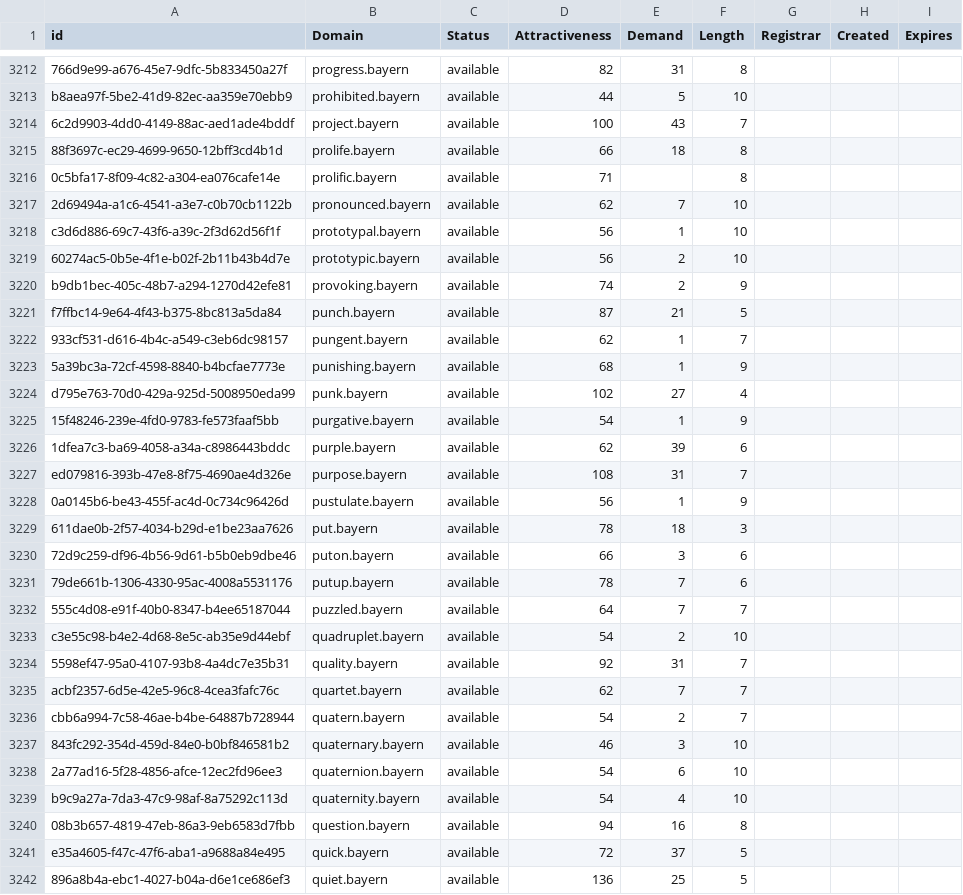
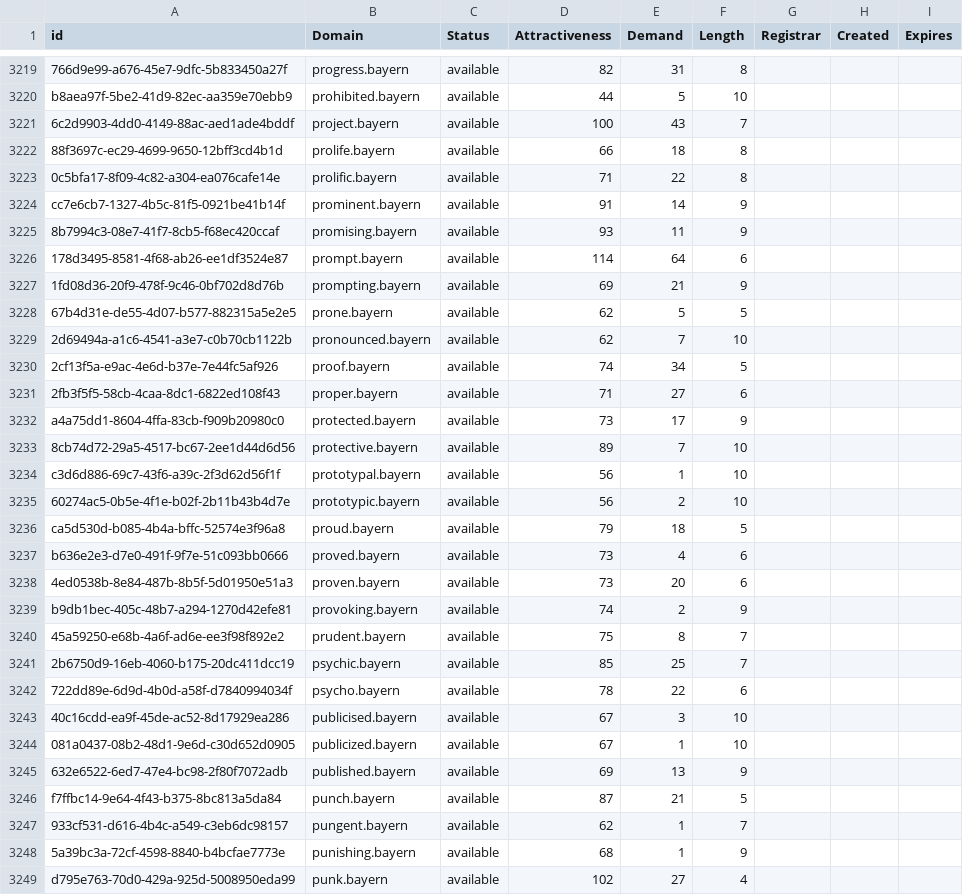
Before and after one commit to UniqueDomains/bayern-oneword-domains, a CSV file: bayern.csv, drawn as a sheet; only a part is shown, gaps mark what is left out; the shorter side is filled out with more unchanged rows; the diff covers the shown part only.

Commit message:
Domains update

```diff
--- a/bayern.csv
+++ b/bayern.csv
@@ -3215,7 +3222,25 @@ b8aea97f-5be2-41d9-82ec-aa359e70ebb9,prohibited.bayern,available,44,5,10,,,
 88f3697c-ec29-4699-9650-12bff3cd4b1d,prolife.bayern,available,66,18,8,,,
-0c5bfa17-8f09-4c82-a304-ea076cafe14e,prolific.bayern,available,71,,8,,,
+0c5bfa17-8f09-4c82-a304-ea076cafe14e,prolific.bayern,available,71,22,8,,,
+cc7e6cb7-1327-4b5c-81f5-0921be41b14f,prominent.bayern,available,91,14,9,,,
+8b7994c3-08e7-41f7-8cb5-f68ec420ccaf,promising.bayern,available,93,11,9,,,
+178d3495-8581-4f68-ab26-ee1df3524e87,prompt.bayern,available,114,64,6,,,
+1fd08d36-20f9-478f-9c46-0bf702d8d76b,prompting.bayern,available,69,21,9,,,
+67b4d31e-de55-4d07-b577-882315a5e2e5,prone.bayern,available,62,5,5,,,
 2d69494a-a1c6-4541-a3e7-c0b70cb1122b,pronounced.bayern,available,62,7,10,,,
+2cf13f5a-e9ac-4e6d-b37e-7e44fc5af926,proof.bayern,available,74,34,5,,,
+2fb3f5f5-58cb-4caa-8dc1-6822ed108f43,proper.bayern,available,71,27,6,,,
+a4a75dd1-8604-4ffa-83cb-f909b20980c0,protected.bayern,available,73,17,9,,,
+8cb74d72-29a5-4517-bc67-2ee1d44d6d56,protective.bayern,available,89,7,10,,,
 c3d6d886-69c7-43f6-a39c-2f3d62d56f1f,prototypal.bayern,available,56,1,10,,,
 60274ac5-0b5e-4f1e-b02f-2b11b43b4d7e,prototypic.bayern,available,56,2,10,,,
+ca5d530d-b085-4b4a-bffc-52574e3f96a8,proud.bayern,available,79,18,5,,,
+b636e2e3-d7e0-491f-9f7e-51c093bb0666,proved.bayern,available,73,4,6,,,
+4ed0538b-8e84-487b-8b5f-5d01950e51a3,proven.bayern,available,73,20,6,,,
 b9db1bec-405c-48b7-a294-1270d42efe81,provoking.bayern,available,74,2,9,,,
+45a59250-e68b-4a6f-ad6e-ee3f98f892e2,prudent.bayern,available,75,8,7,,,
+2b6750d9-16eb-4060-b175-20dc411dcc19,psychic.bayern,available,85,25,7,,,
+722dd89e-6d9d-4b0d-a58f-d7840994034f,psycho.bayern,available,78,22,6,,,
+40c16cdd-ea9f-45de-ac52-8d17929ea286,publicised.bayern,available,67,3,10,,,
+081a0437-08b2-48d1-9e6d-c30d652d0905,publicized.bayern,available,67,1,10,,,
+632e6522-6ed7-47e4-bc98-2f80f7072adb,published.bayern,available,69,13,9,,,
 f7ffbc14-9e64-4f43-b375-8bc813a5da84,punch.bayern,available,87,21,5,,,
```
Also changed, not shown: 14 added rows elsewhere in this file, 2 other files.
